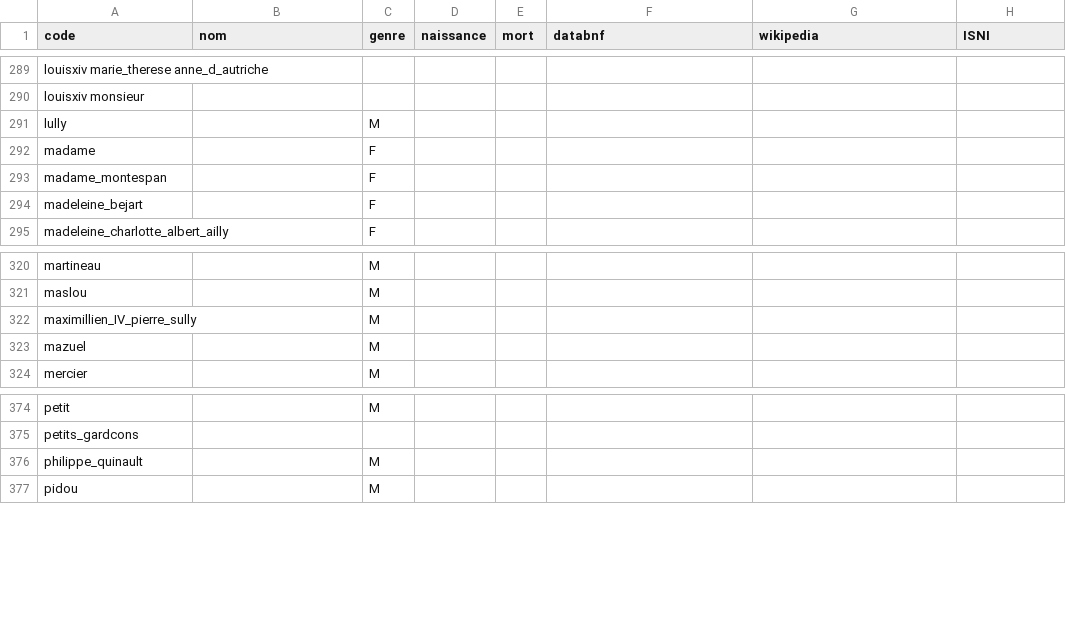
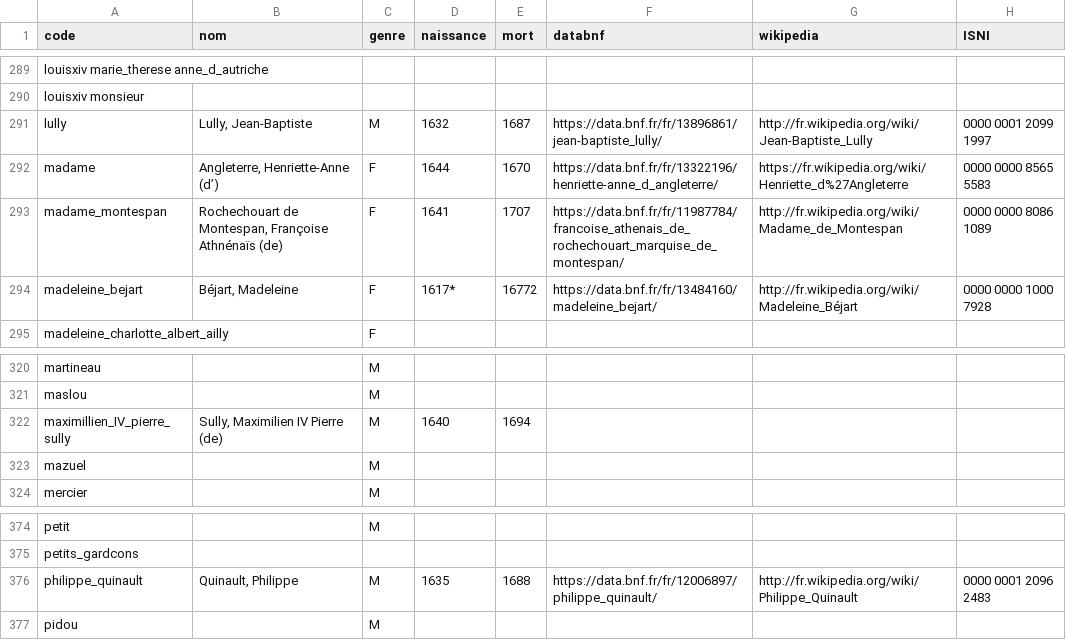
Before and after one commit to fetes17/merveilles17, a TSV file: index/personne.tsv, drawn as a sheet; only a part is shown, gaps mark what is left out; the diff covers the shown part only.

Commit message:
Update personne.tsv

```diff
--- a/index/personne.tsv
+++ b/index/personne.tsv
@@ -290,6 +290,6 @@ louisxiv marie_therese anne_d_autriche
 louisxiv monsieur							
-lully		M					
-madame		F					
-madame_montespan		F					
-madeleine_bejart		F					
+lully	Lully, Jean-Baptiste	M	1632	1687	https://data.bnf.fr/fr/13896861/jean-baptiste_lully/	http://fr.wikipedia.org/wiki/Jean-Baptiste_Lully	0000 0001 2099 1997
+madame	Angleterre, Henriette-Anne (d’)	F	1644	1670	https://data.bnf.fr/fr/13322196/henriette-anne_d_angleterre/	https://fr.wikipedia.org/wiki/Henriette_d%27Angleterre	0000 0000 8565 5583
+madame_montespan	Rochechouart de Montespan, Françoise Athnénaïs (de)	F	1641	1707	https://data.bnf.fr/fr/11987784/francoise_athenais_de_rochechouart_marquise_de_montespan/	http://fr.wikipedia.org/wiki/Madame_de_Montespan	0000 0000 8086 1089
+madeleine_bejart	Béjart, Madeleine	F	1617*	16772	https://data.bnf.fr/fr/13484160/madeleine_bejart/	http://fr.wikipedia.org/wiki/Madeleine_Béjart	0000 0000 1000 7928
 madeleine_charlotte_albert_ailly		F					
@@ -321,3 +321,3 @@ martineau		M
 maslou		M					
-maximillien_IV_pierre_sully		M					
+maximillien_IV_pierre_sully	Sully, Maximilien IV Pierre (de)	M	1640	1694			
 mazuel		M					
@@ -375,3 +375,3 @@ petit		M
 petits_gardcons							
-philippe_quinault		M					
+philippe_quinault	Quinault, Philippe	M	1635	1688	https://data.bnf.fr/fr/12006897/philippe_quinault/	http://fr.wikipedia.org/wiki/Philippe_Quinault	0000 0001 2096 2483
 pidou		M					
```
Also changed, not shown: 12 edited cells elsewhere in this file.
